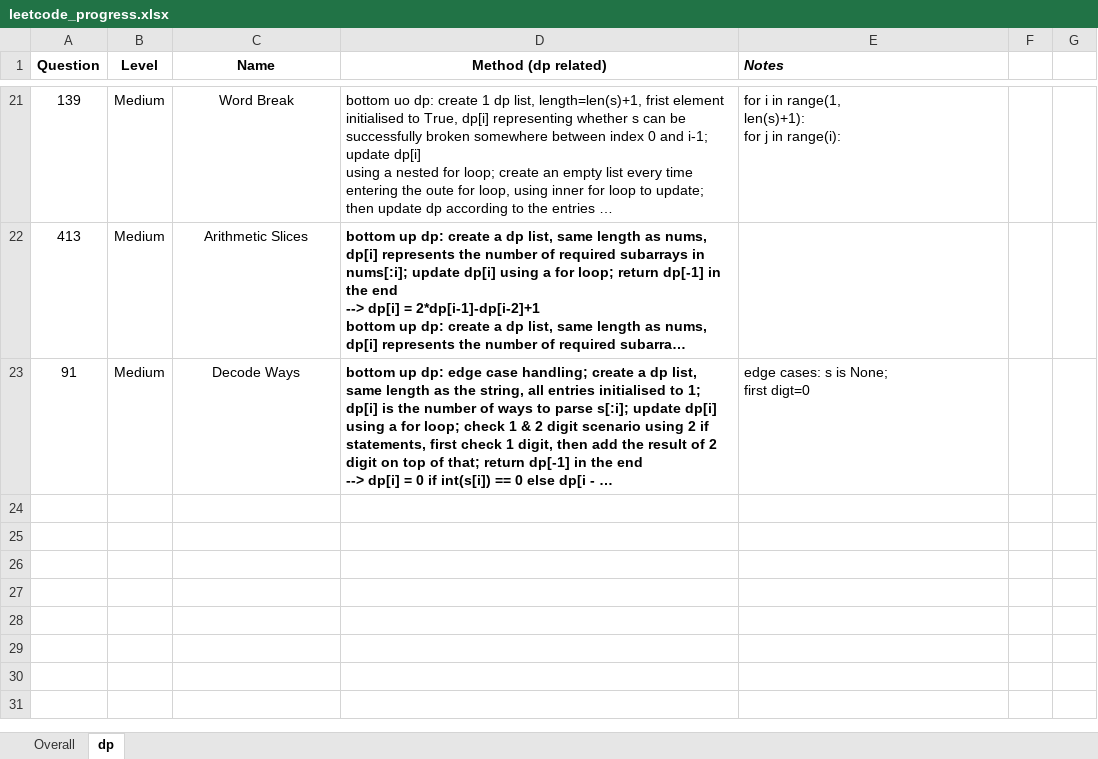
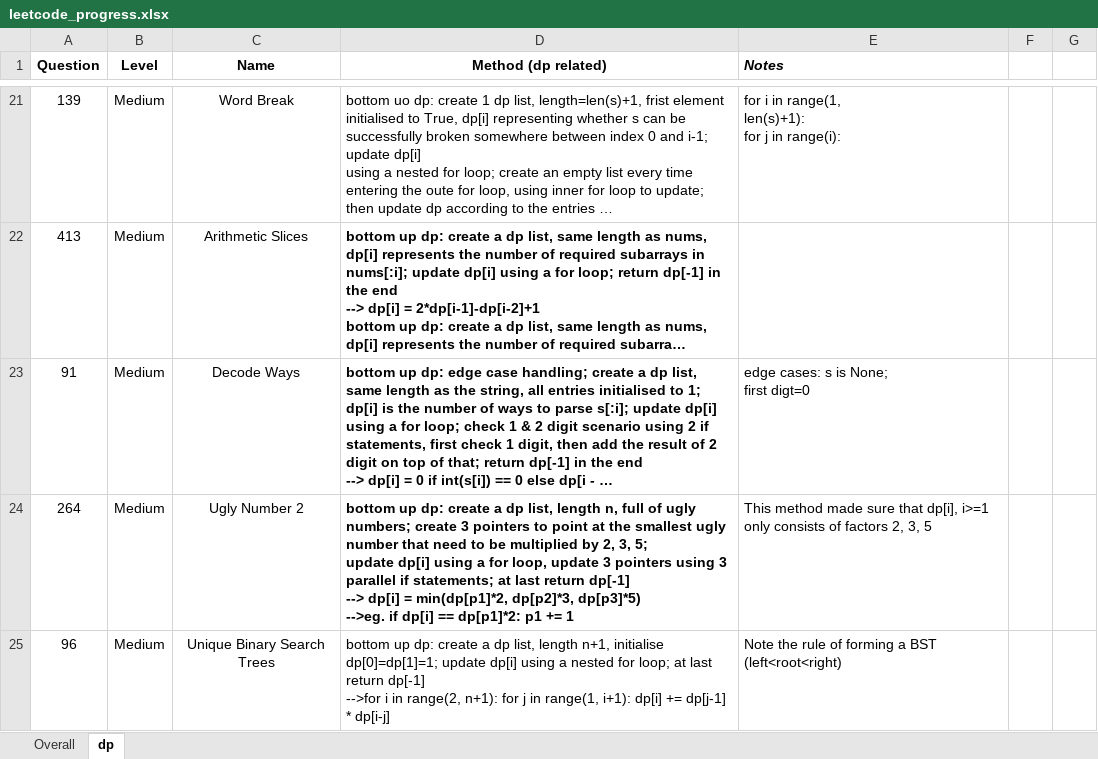
Before and after one commit to JessyZhang533/Leetcode, an Excel workbook: leetcode_progress.xlsx, sheet dp, drawn as a sheet; only a part is shown, gaps mark what is left out; long unchanged cells end in …; values as stored, in another font and other column widths than the file's, no borders; conditional formats not drawn; ↵ is a line break in a cell; the diff names each change by its address in the sheet, - before the commit and + after, or states it on an @@ line.

Commit message:
record

```diff
--- a/leetcode_progress.xlsx (sheet dp)
+++ b/leetcode_progress.xlsx (sheet dp)
+row 24: 264 | Medium | Ugly Number 2 | bottom up dp: create a dp list, length n, full of ugly numbers; create 3 pointers to point at the smallest ugly number that need to be multiplied by 2, 3, 5; ↵ update dp[i] using a for loop, update 3 pointers using 3 parallel if statements; at last return dp[-1] ↵ --> dp[i] = min(dp[p1]*2, dp[p2]*3, dp[p3]*5) ↵ -->eg. if dp[i] == dp[p1]*2: p1 += 1 | This method made sure that dp[i], i>=1 only consists of factors 2, 3, 5
+row 25: 96 | Medium | Unique Binary Search Trees | bottom up dp: create a dp list, length n+1, initialise dp[0]=dp[1]=1; update dp[i] using a nested for loop; at last return dp[-1] ↵ -->for i in range(2, n+1): for j in range(1, i+1): dp[i] += dp[j-1] * dp[i-j] | Note the rule of forming a BST (left<root<right)
```
Also changed, not shown: sheet Overall.
